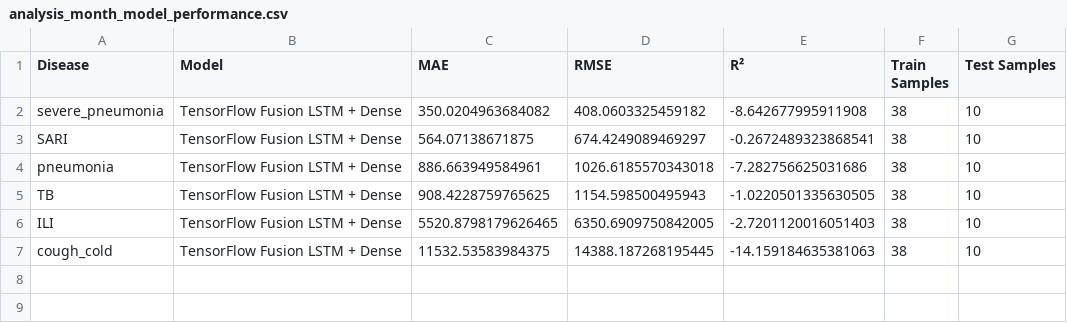
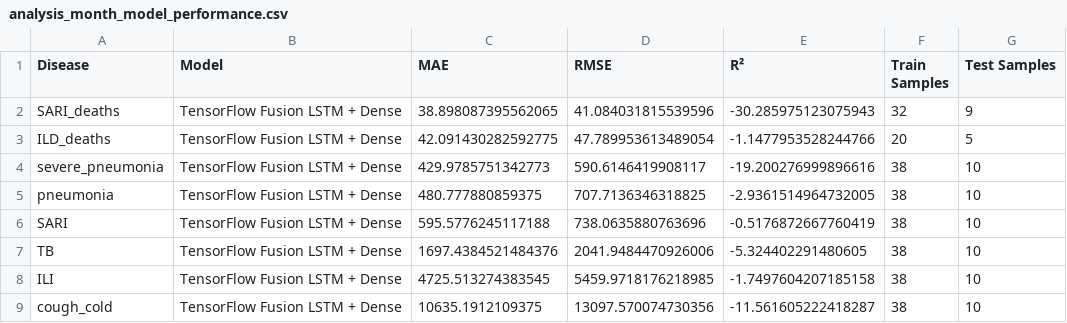
Before and after one commit to Mudarshiru/TimeSeriesAnalysisTutorial, a CSV file: results/analysis_month_model_performance.csv, drawn as a sheet.

```diff
--- a/results/analysis_month_model_performance.csv
+++ b/results/analysis_month_model_performance.csv
@@ -1,7 +1,9 @@
 Disease,Model,MAE,RMSE,R²,Train Samples,Test Samples
-severe_pneumonia,TensorFlow Fusion LSTM + Dense,350.0204963684082,408.0603325459182,-8.642677995911908,38,10
-SARI,TensorFlow Fusion LSTM + Dense,564.07138671875,674.4249089469297,-0.2672489323868541,38,10
-pneumonia,TensorFlow Fusion LSTM + Dense,886.663949584961,1026.6185570343018,-7.282756625031686,38,10
-TB,TensorFlow Fusion LSTM + Dense,908.4228759765625,1154.598500495943,-1.0220501335630505,38,10
-ILI,TensorFlow Fusion LSTM + Dense,5520.8798179626465,6350.6909750842005,-2.7201120016051403,38,10
-cough_cold,TensorFlow Fusion LSTM + Dense,11532.53583984375,14388.187268195445,-14.159184635381063,38,10
+SARI_deaths,TensorFlow Fusion LSTM + Dense,38.898087395562065,41.084031815539596,-30.285975123075943,32,9
+ILD_deaths,TensorFlow Fusion LSTM + Dense,42.091430282592775,47.789953613489054,-1.1477953528244766,20,5
+severe_pneumonia,TensorFlow Fusion LSTM + Dense,429.9785751342773,590.6146419908117,-19.200276999896616,38,10
+pneumonia,TensorFlow Fusion LSTM + Dense,480.777880859375,707.7136346318825,-2.9361514964732005,38,10
+SARI,TensorFlow Fusion LSTM + Dense,595.5776245117188,738.0635880763696,-0.5176872667760419,38,10
+TB,TensorFlow Fusion LSTM + Dense,1697.4384521484376,2041.9484470926006,-5.324402291480605,38,10
+ILI,TensorFlow Fusion LSTM + Dense,4725.513274383545,5459.9718176218985,-1.7497604207185158,38,10
+cough_cold,TensorFlow Fusion LSTM + Dense,10635.1912109375,13097.570074730356,-11.561605222418287,38,10
```
Also changed, not shown: data/merged_climate_respiratory_monthly.csv, results/analysis_month_intervention_scenarios.csv, 11 other files.
